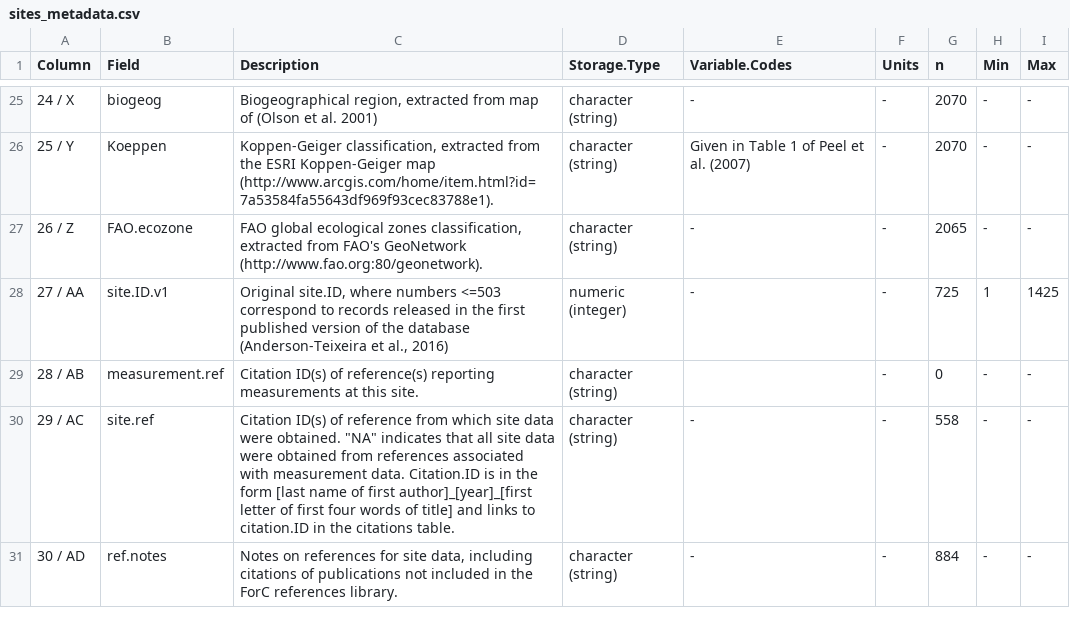
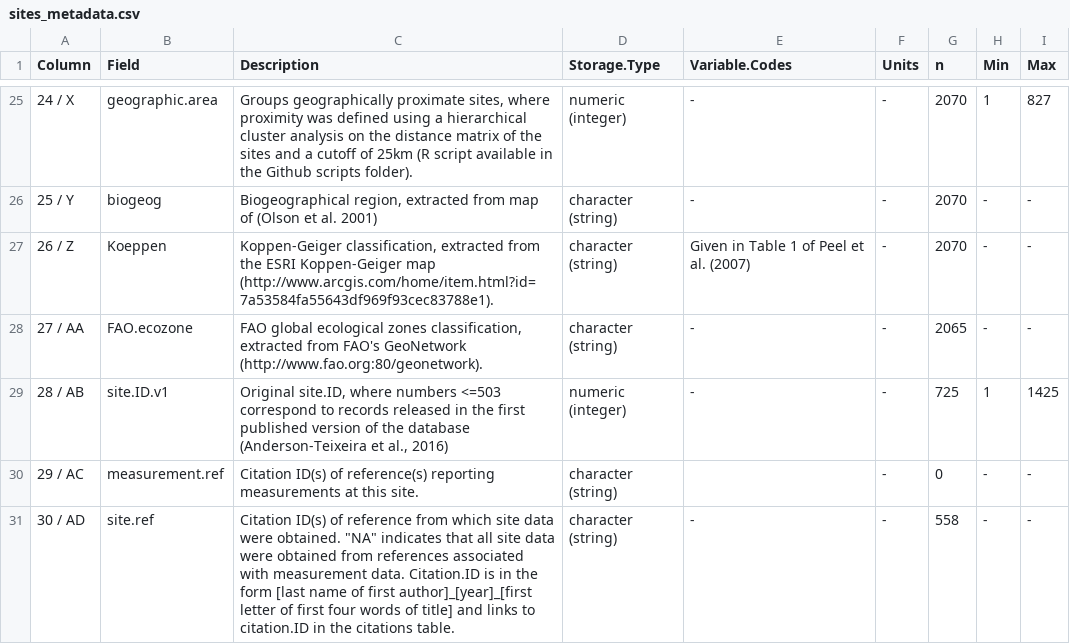
Before and after one commit to forc-db/ForC, a CSV file: metadata/sites_metadata.csv, drawn as a sheet; only a part is shown, gaps mark what is left out; the diff covers the shown part only.

```diff
--- a/metadata/sites_metadata.csv
+++ b/metadata/sites_metadata.csv
@@ -25,7 +25,7 @@ Column,Field,Description,Storage.Type,Variable.Codes,Units,n,Min,Max
-24 / X,biogeog,"Biogeographical region, extracted from map of (Olson et al. 2001)",character (string),-,-,2070,-,-
-25 / Y,Koeppen,"Koppen-Geiger classification, extracted from the ESRI Koppen-Geiger map (http://www.arcgis.com/home/item.html?id=7a53584fa55643df969f93cec83788e1).",character (string),Given in Table 1 of Peel et al. (2007),-,2070,-,-
-26 / Z,FAO.ecozone,"FAO global ecological zones classification, extracted from FAO's GeoNetwork (http://www.fao.org:80/geonetwork).",character (string),-,-,2065,-,-
-27 / AA,site.ID.v1,"Original site.ID, where numbers <=503 correspond to records released in the first published version of the database (Anderson-Teixeira et al., 2016)",numeric (integer),-,-,725,1,1425
-28 / AB,measurement.ref,Citation ID(s) of reference(s) reporting measurements at this site. ,character (string),,-,0,-,-
-29 / AC,site.ref,"Citation ID(s) of reference from which site data were obtained. ""NA"" indicates that all site data were obtained from references associated with measurement data. Citation.ID is in the form [last name of first author]_[year]_[first letter of first four words of title] and links to citation.ID in the citations table.",character (string),-,-,558,-,-
-30 / AD,ref.notes,"Notes on references for site data, including citations of publications not included in the ForC references library.",character (string),-,-,884,-,-
+24 / X,geographic.area,"Groups geographically proximate sites, where proximity was defined using a hierarchical cluster analysis on the distance matrix of the sites and a cutoff of 25km (R script available in the Github scripts folder).",numeric (integer) ,-,-,2070,1,827
+25 / Y,biogeog,"Biogeographical region, extracted from map of (Olson et al. 2001)",character (string),-,-,2070,-,-
+26 / Z,Koeppen,"Koppen-Geiger classification, extracted from the ESRI Koppen-Geiger map (http://www.arcgis.com/home/item.html?id=7a53584fa55643df969f93cec83788e1).",character (string),Given in Table 1 of Peel et al. (2007),-,2070,-,-
+27 / AA,FAO.ecozone,"FAO global ecological zones classification, extracted from FAO's GeoNetwork (http://www.fao.org:80/geonetwork).",character (string),-,-,2065,-,-
+28 / AB,site.ID.v1,"Original site.ID, where numbers <=503 correspond to records released in the first published version of the database (Anderson-Teixeira et al., 2016)",numeric (integer),-,-,725,1,1425
+29 / AC,measurement.ref,Citation ID(s) of reference(s) reporting measurements at this site. ,character (string),,-,0,-,-
+30 / AD,site.ref,"Citation ID(s) of reference from which site data were obtained. ""NA"" indicates that all site data were obtained from references associated with measurement data. Citation.ID is in the form [last name of first author]_[year]_[first letter of first four words of title] and links to citation.ID in the citations table.",character (string),-,-,558,-,-
```
Also changed, not shown: 2 added rows, 1 removed row and 86 edited cells elsewhere in this file, 1 other file.
